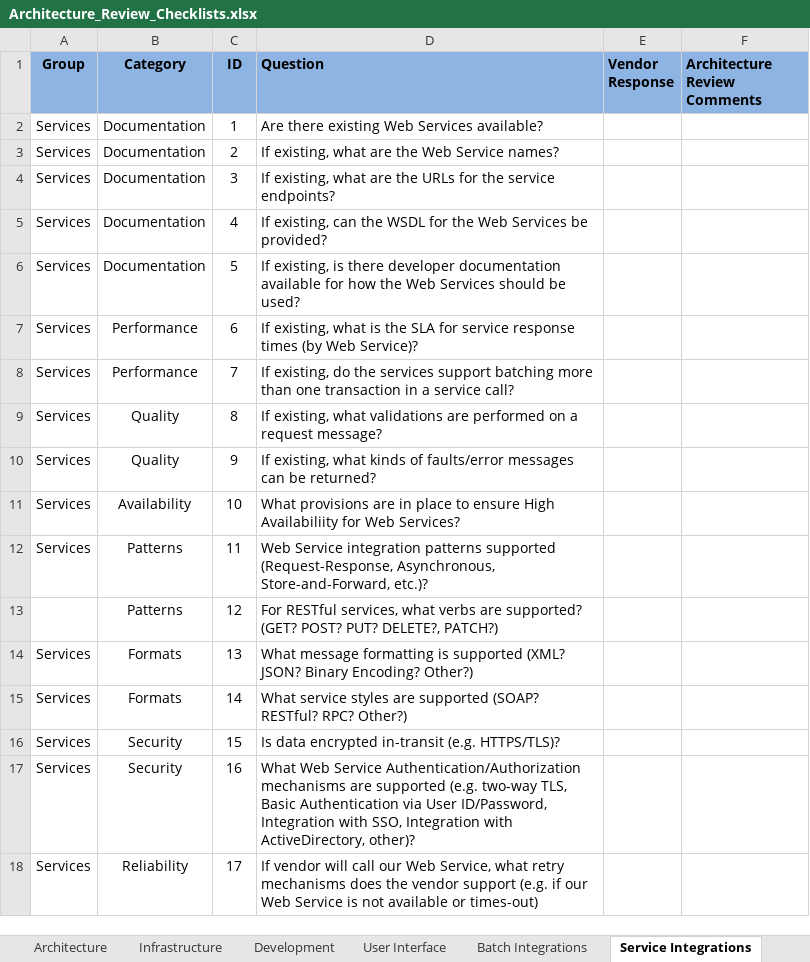
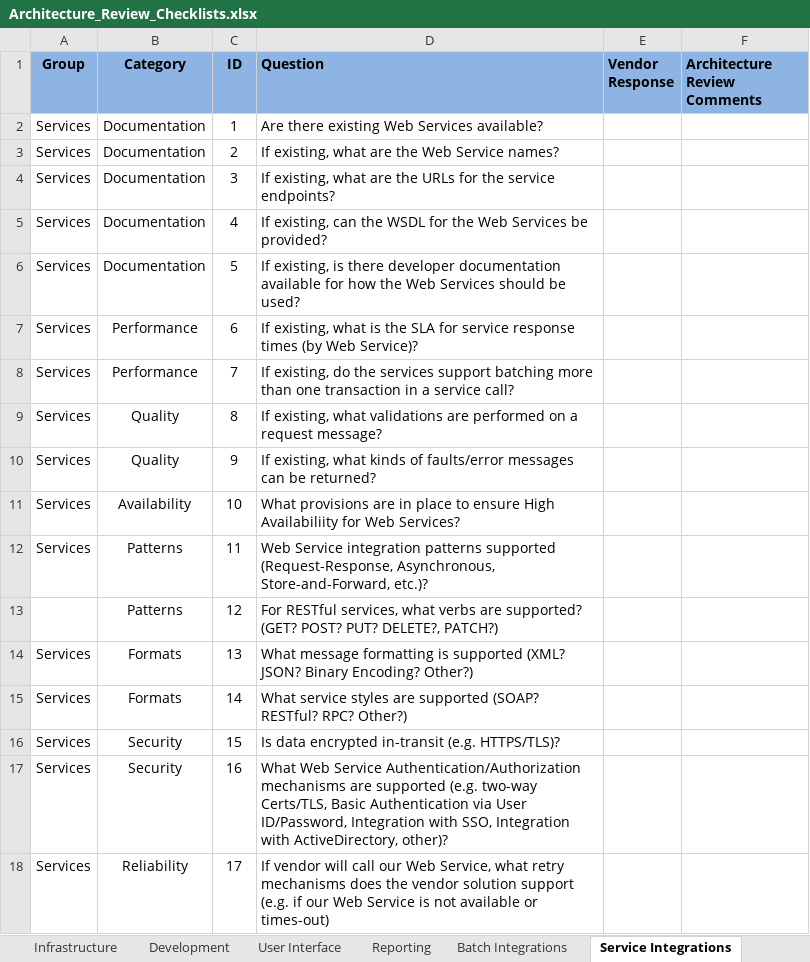
Before and after one commit to intltechventures/Consulting.Project.Tools, an Excel workbook: templates/Architecture_Review_Checklists.xlsx, sheet Service Integrations, drawn as a sheet; values as stored, in another font and other column widths than the file's, no borders; the diff names each change by its address in the sheet, - before the commit and + after, or states it on an @@ line.

```diff
--- a/templates/Architecture_Review_Checklists.xlsx (sheet Service Integrations)
+++ b/templates/Architecture_Review_Checklists.xlsx (sheet Service Integrations)
+sheet tab: Reporting
-D17 (Question): …(e.g. two-way TLS, Basic Authentication…
+D17 (Question): …(e.g. two-way Certs/TLS, Basic Authentication…
-D18 (Question): …the vendor support (e.g.…
+D18 (Question): …the vendor solution support (e.g.…
```
Also changed, not shown: sheet NFRs, sheet References, sheet Architecture, sheet Batch Integrations, sheet Documentation, other sheet tabs, formulas that keep their value.
